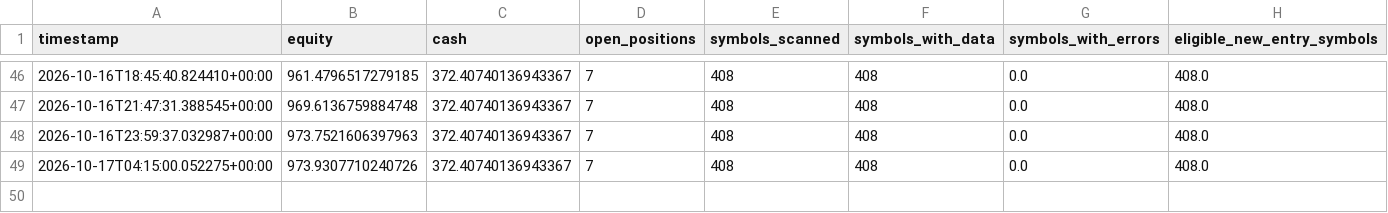
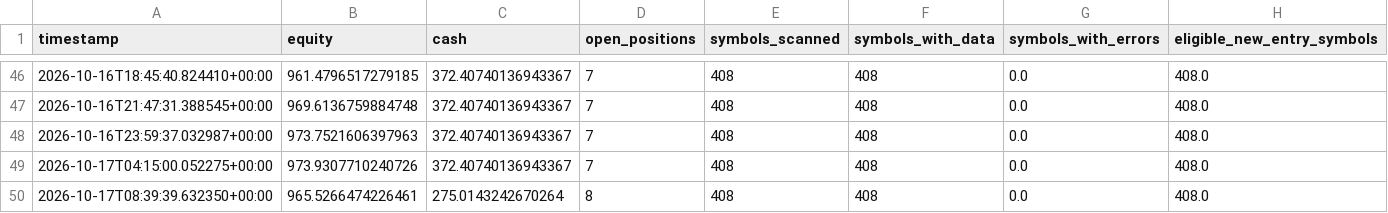
Before and after one commit to Sdka21/fvg-paper-bot, a CSV file: reports/scalp_equity.csv, drawn as a sheet; only a part is shown, gaps mark what is left out.

```diff
--- a/reports/scalp_equity.csv
+++ b/reports/scalp_equity.csv
@@ -49 +49,2 @@ timestamp,equity,cash,open_positions,symbols_scanned,symbols_with_data,symbols_w
 2026-10-17T04:15:00.052275+00:00,973.9307710240726,372.40740136943367,7,408,408,0.0,408.0
+2026-10-17T08:39:39.632350+00:00,965.5266474226461,275.0143242670264,8,408,408,0.0,408.0
```
Also changed, not shown: reports/paper_equity.csv, 2 other files.
